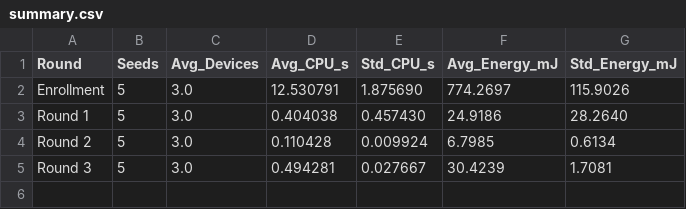
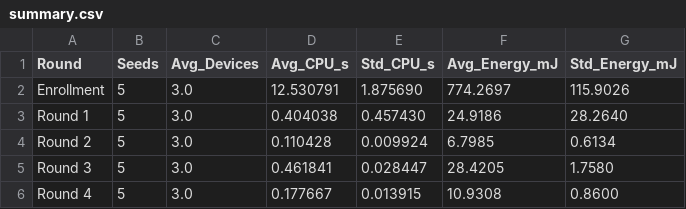
Before and after one commit to arpenaz-28/Codes-For-COOJA, a CSV file: Base-Scheme/Simulation-Results/Desync/csv/summary.csv, drawn as a sheet.

```diff
--- a/Base-Scheme/Simulation-Results/Desync/csv/summary.csv
+++ b/Base-Scheme/Simulation-Results/Desync/csv/summary.csv
@@ -4,2 +4,3 @@ Round 1,5,3.0,0.404038,0.457430,24.9186,28.2640
 Round 2,5,3.0,0.110428,0.009924,6.7985,0.6134
-Round 3,5,3.0,0.494281,0.027667,30.4239,1.7081
+Round 3,5,3.0,0.461841,0.028447,28.4205,1.7580
+Round 4,5,3.0,0.177667,0.013915,10.9308,0.8600
```
Also changed, not shown: Base-Scheme/Simulation-Results/Desync/csv/raw_seed123456.csv, Base-Scheme/Simulation-Results/Desync/csv/raw_seed234567.csv, 13 other files.
